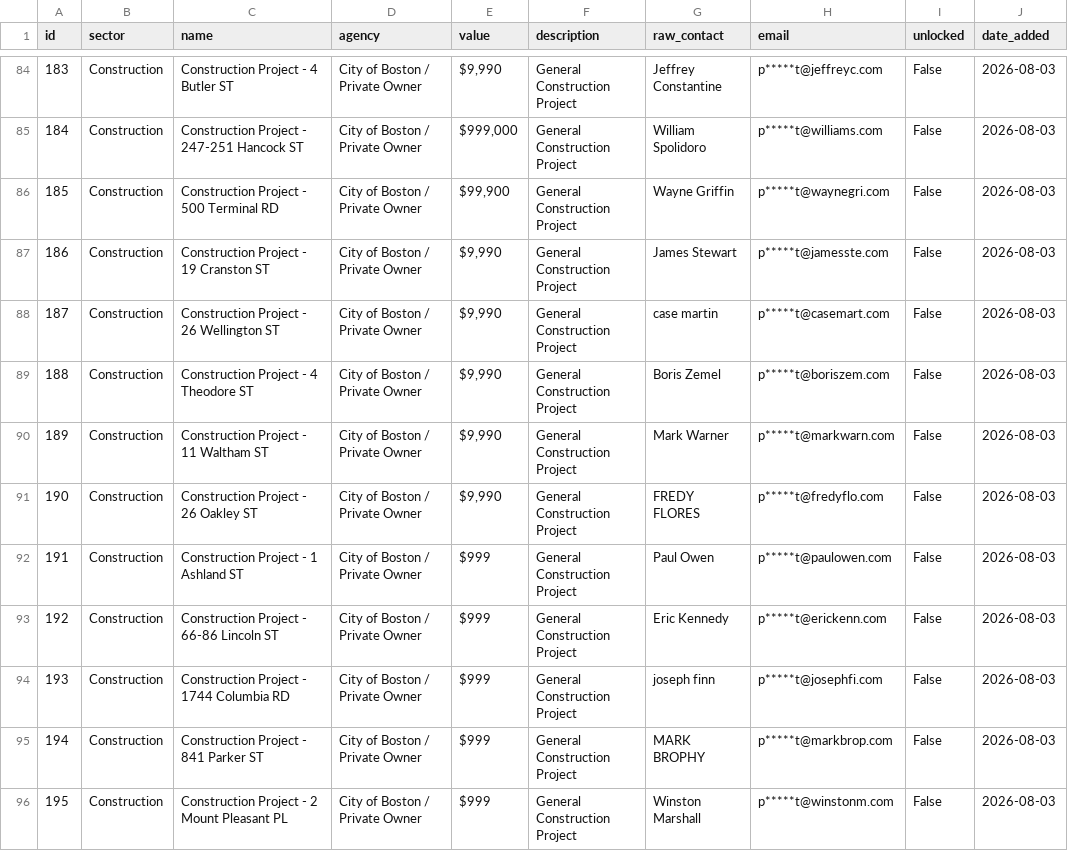
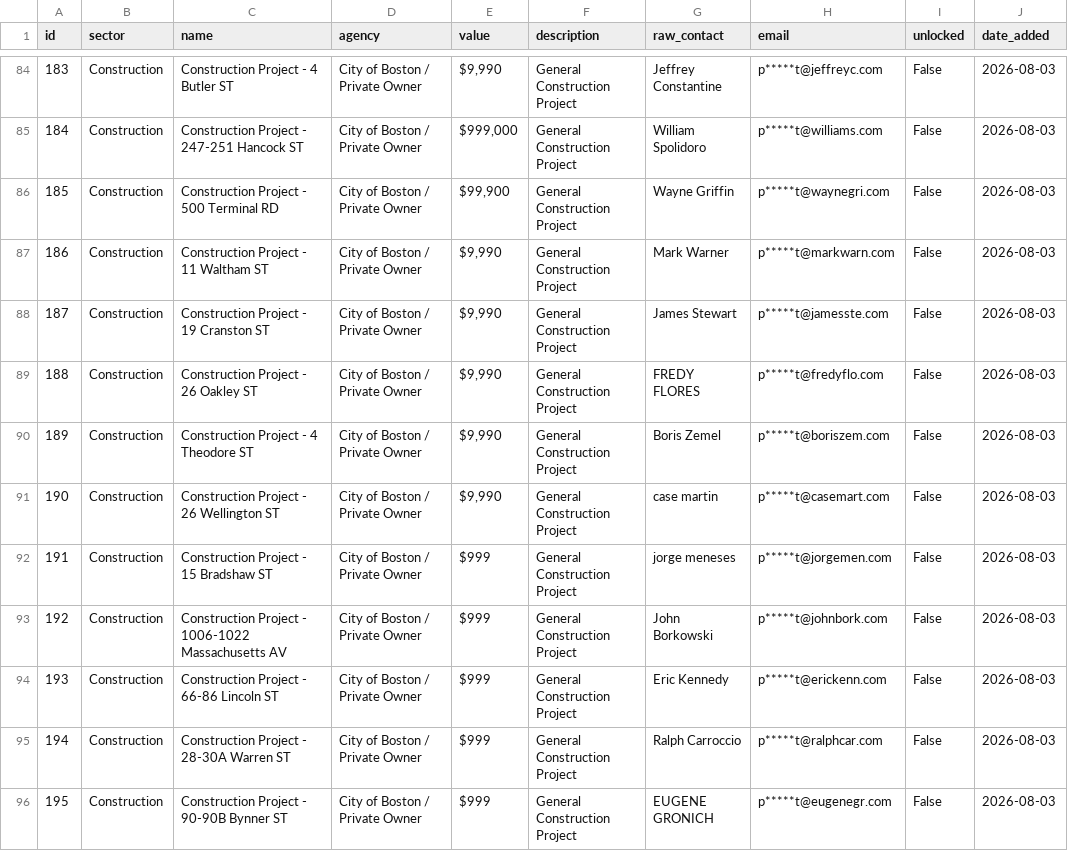
Before and after one commit to povertybeater/shlae-data-pipeline, a CSV file: leads.csv, drawn as a sheet; only a part is shown, gaps mark what is left out; the diff covers the shown part only.

```diff
--- a/leads.csv
+++ b/leads.csv
@@ -86,11 +86,11 @@ id,sector,name,agency,value,description,raw_contact,email,unlocked,date_added
 185,Construction,Construction Project - 500 Terminal RD,City of Boston / Private Owner,"$99,900",General Construction Project,Wayne Griffin,p*****t@waynegri.com,False,2026-08-03
-186,Construction,Construction Project - 19 Cranston ST,City of Boston / Private Owner,"$9,990",General Construction Project,James Stewart,p*****t@jamesste.com,False,2026-08-03
-187,Construction,Construction Project - 26 Wellington ST,City of Boston / Private Owner,"$9,990",General Construction Project,case martin,p*****t@casemart.com,False,2026-08-03
-188,Construction,Construction Project - 4 Theodore ST,City of Boston / Private Owner,"$9,990",General Construction Project,Boris Zemel,p*****t@boriszem.com,False,2026-08-03
-189,Construction,Construction Project - 11 Waltham ST,City of Boston / Private Owner,"$9,990",General Construction Project,Mark Warner,p*****t@markwarn.com,False,2026-08-03
-190,Construction,Construction Project - 26 Oakley ST,City of Boston / Private Owner,"$9,990",General Construction Project,FREDY FLORES,p*****t@fredyflo.com,False,2026-08-03
-191,Construction,Construction Project - 1 Ashland ST,City of Boston / Private Owner,$999,General Construction Project,Paul Owen,p*****t@paulowen.com,False,2026-08-03
-192,Construction,Construction Project - 66-86 Lincoln ST,City of Boston / Private Owner,$999,General Construction Project,Eric Kennedy,p*****t@erickenn.com,False,2026-08-03
-193,Construction,Construction Project - 1744 Columbia RD,City of Boston / Private Owner,$999,General Construction Project,joseph finn,p*****t@josephfi.com,False,2026-08-03
-194,Construction,Construction Project - 841 Parker ST,City of Boston / Private Owner,$999,General Construction Project,MARK BROPHY,p*****t@markbrop.com,False,2026-08-03
-195,Construction,Construction Project - 2 Mount Pleasant PL,City of Boston / Private Owner,$999,General Construction Project,Winston Marshall,p*****t@winstonm.com,False,2026-08-03
+186,Construction,Construction Project - 11 Waltham ST,City of Boston / Private Owner,"$9,990",General Construction Project,Mark Warner,p*****t@markwarn.com,False,2026-08-03
+187,Construction,Construction Project - 19 Cranston ST,City of Boston / Private Owner,"$9,990",General Construction Project,James Stewart,p*****t@jamesste.com,False,2026-08-03
+188,Construction,Construction Project - 26 Oakley ST,City of Boston / Private Owner,"$9,990",General Construction Project,FREDY FLORES,p*****t@fredyflo.com,False,2026-08-03
+189,Construction,Construction Project - 4 Theodore ST,City of Boston / Private Owner,"$9,990",General Construction Project,Boris Zemel,p*****t@boriszem.com,False,2026-08-03
+190,Construction,Construction Project - 26 Wellington ST,City of Boston / Private Owner,"$9,990",General Construction Project,case martin,p*****t@casemart.com,False,2026-08-03
+191,Construction,Construction Project - 15 Bradshaw ST,City of Boston / Private Owner,$999,General Construction Project,jorge meneses,p*****t@jorgemen.com,False,2026-08-03
+192,Construction,Construction Project - 1006-1022 Massachusetts AV,City of Boston / Private Owner,$999,General Construction Project,John Borkowski,p*****t@johnbork.com,False,2026-08-03
+193,Construction,Construction Project - 66-86 Lincoln ST,City of Boston / Private Owner,$999,General Construction Project,Eric Kennedy,p*****t@erickenn.com,False,2026-08-03
+194,Construction,Construction Project - 28-30A Warren ST,City of Boston / Private Owner,$999,General Construction Project,Ralph Carroccio,p*****t@ralphcar.com,False,2026-08-03
+195,Construction,Construction Project - 90-90B Bynner ST,City of Boston / Private Owner,$999,General Construction Project,EUGENE GRONICH,p*****t@eugenegr.com,False,2026-08-03
```
Also changed, not shown: 130 edited cells elsewhere in this file, 1 other file.
